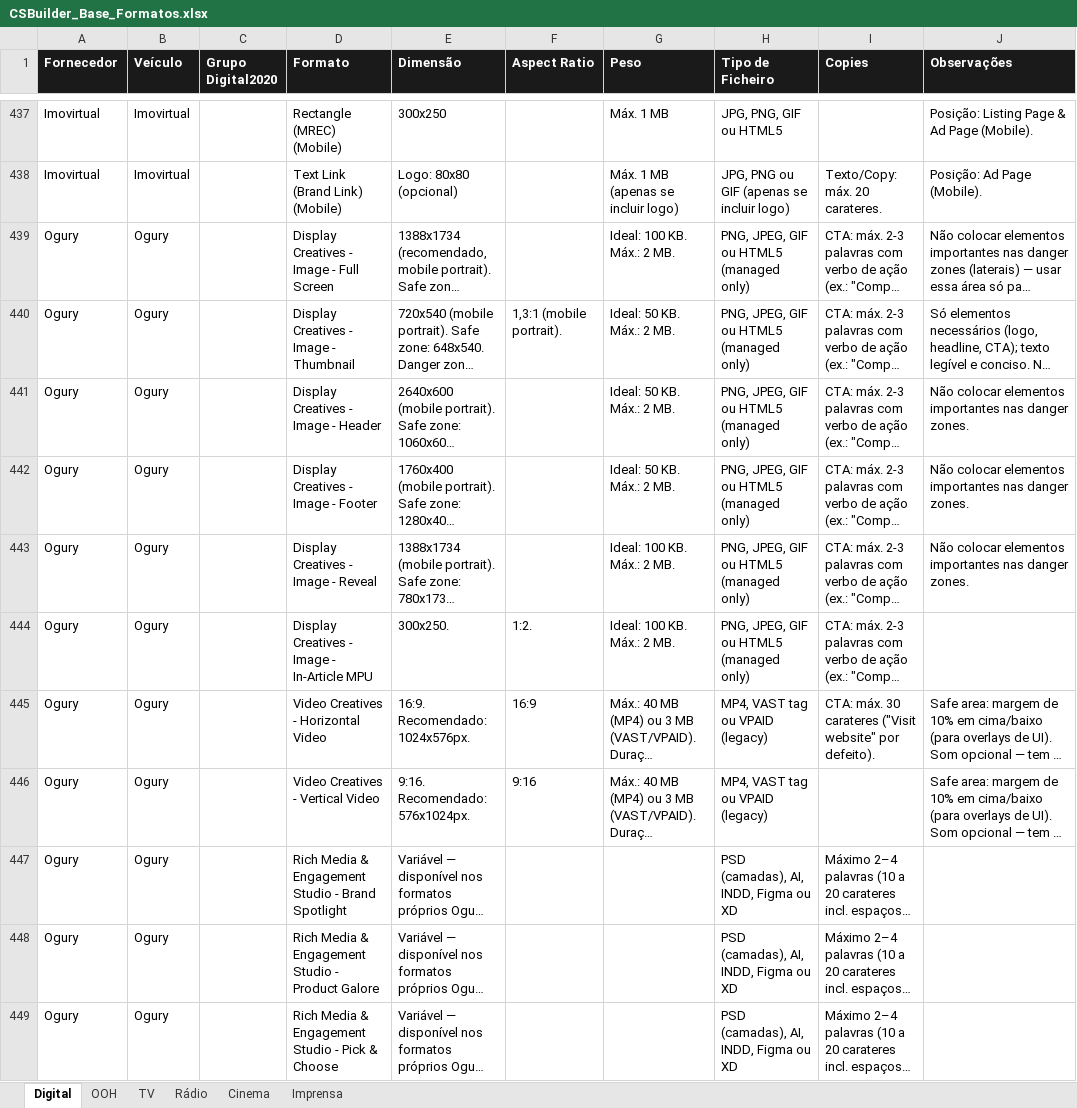
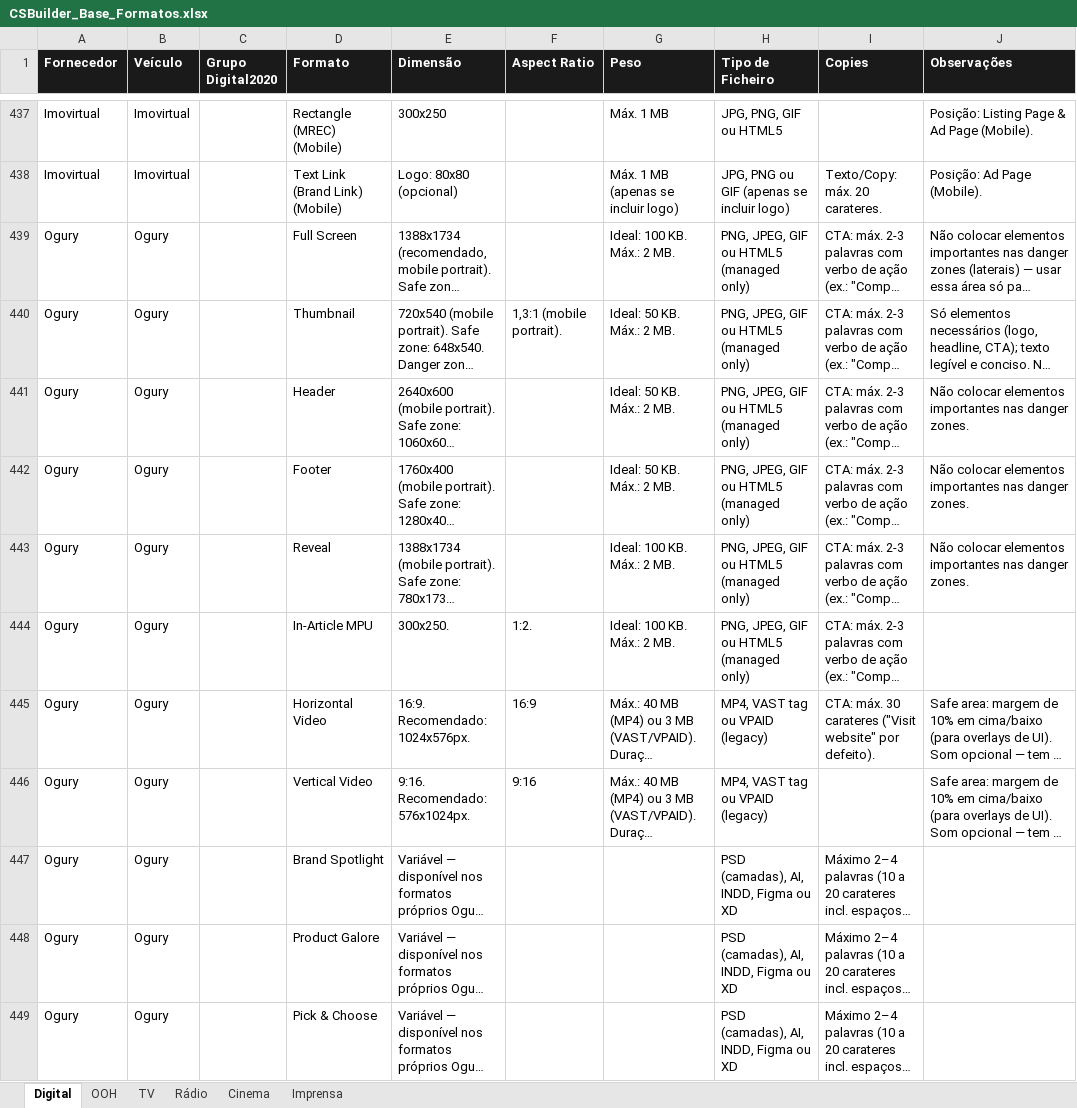
Before and after one commit to claudiarosa00/MS-Builder, an Excel workbook: data/CSBuilder_Base_Formatos.xlsx, sheet Digital, drawn as a sheet; only a part is shown, gaps mark what is left out; long unchanged cells end in …; values as stored, in another font and other column widths than the file's, no borders; the diff covers the shown part only; the diff names each change by its address in the sheet, - before the commit and + after, or states it on an @@ line.

```diff
--- a/data/CSBuilder_Base_Formatos.xlsx (sheet Digital)
+++ b/data/CSBuilder_Base_Formatos.xlsx (sheet Digital)
-D439 (Formato): Display Creatives - Image - Full Screen
+D439 (Formato): Full Screen
-D440 (Formato): Display Creatives - Image - Thumbnail
+D440 (Formato): Thumbnail
-D441 (Formato): Display Creatives - Image - Header
+D441 (Formato): Header
-D442 (Formato): Display Creatives - Image - Footer
+D442 (Formato): Footer
-D443 (Formato): Display Creatives - Image - Reveal
+D443 (Formato): Reveal
-D444 (Formato): Display Creatives - Image - In-Article MPU
+D444 (Formato): In-Article MPU
-D445 (Formato): Video Creatives - Horizontal Video
+D445 (Formato): Horizontal Video
-D446 (Formato): Video Creatives - Vertical Video
+D446 (Formato): Vertical Video
-D447 (Formato): Rich Media & Engagement Studio - Brand Spotlight
+D447 (Formato): Brand Spotlight
-D448 (Formato): Rich Media & Engagement Studio - Product Galore
+D448 (Formato): Product Galore
-D449 (Formato): Rich Media & Engagement Studio - Pick & Choose
+D449 (Formato): Pick & Choose
```
Also changed, not shown: 11 edited cells elsewhere in this sheet, data/base-formatos.xlsx.
